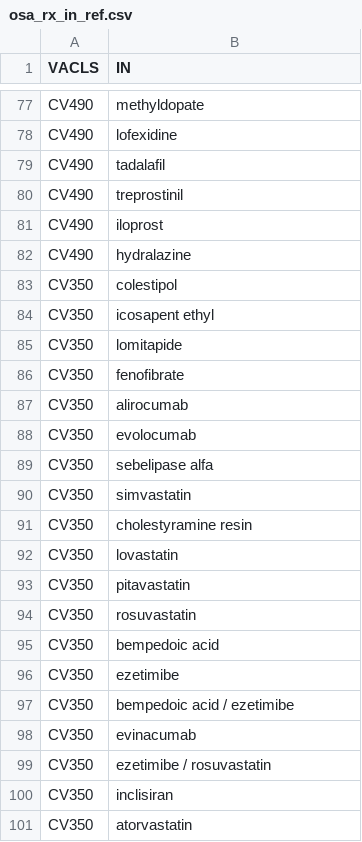
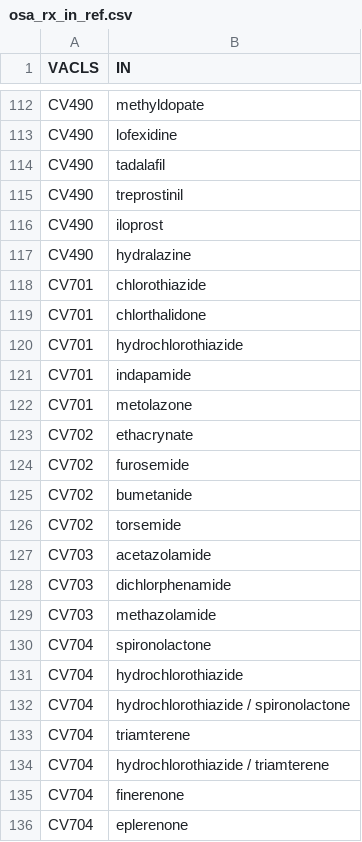
Before and after one commit to gpcnetwork/gpc_obesity-osa_kumc, a CSV file: ref/osa_rx_in_ref.csv, drawn as a sheet; only a part is shown, gaps mark what is left out; the shorter side is filled out with more unchanged rows; the diff covers the shown part only; the diff names each change by its address in the sheet, - before the commit and + after, or states it on an @@ line.

Commit message:
update rxcui list

```diff
--- a/ref/osa_rx_in_ref.csv
+++ b/ref/osa_rx_in_ref.csv
+row 118: CV701 | chlorothiazide
+row 119: CV701 | chlorthalidone
+row 120: CV701 | hydrochlorothiazide
+row 121: CV701 | indapamide
+row 122: CV701 | metolazone
+row 123: CV702 | ethacrynate
+row 124: CV702 | furosemide
+row 125: CV702 | bumetanide
+row 126: CV702 | torsemide
+row 127: CV703 | acetazolamide
+row 128: CV703 | dichlorphenamide
+row 129: CV703 | methazolamide
+row 130: CV704 | spironolactone
+row 131: CV704 | hydrochlorothiazide
+row 132: CV704 | hydrochlorothiazide / spironolactone
+row 133: CV704 | triamterene
+row 134: CV704 | hydrochlorothiazide / triamterene
+row 135: CV704 | finerenone
+row 136: CV704 | eplerenone
```
Also changed, not shown: 62 added rows elsewhere in this file, 2 other files.
